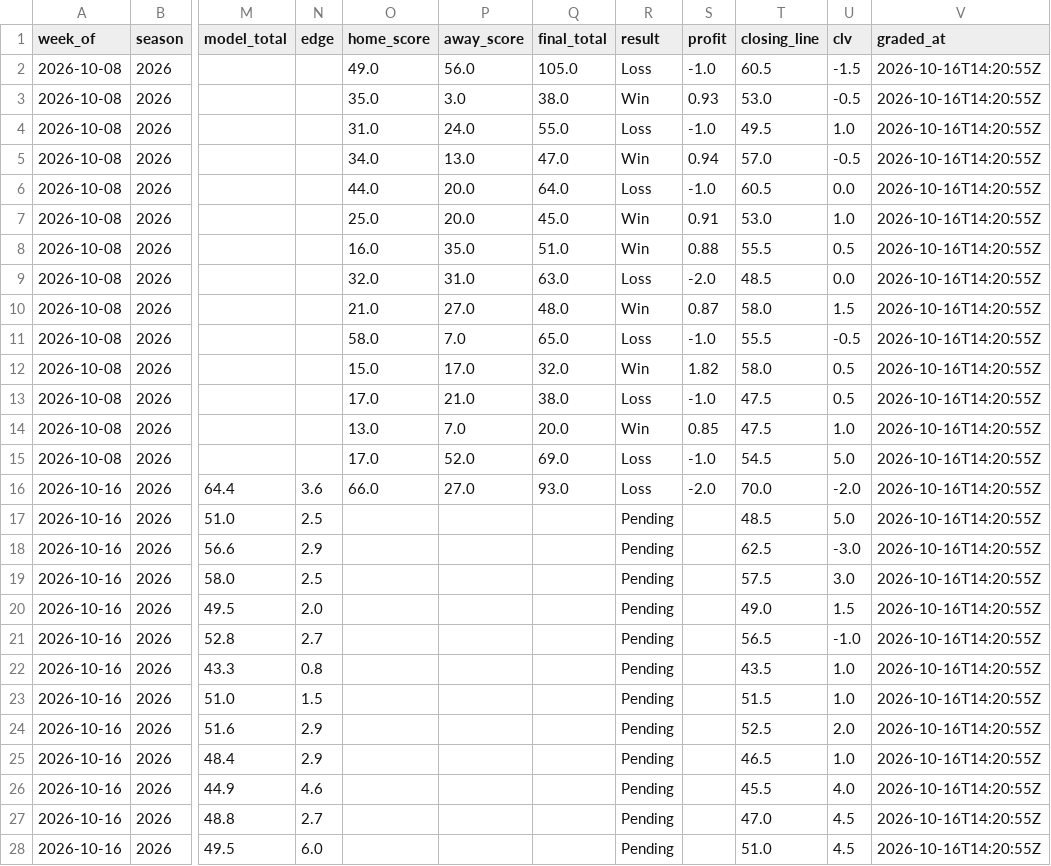
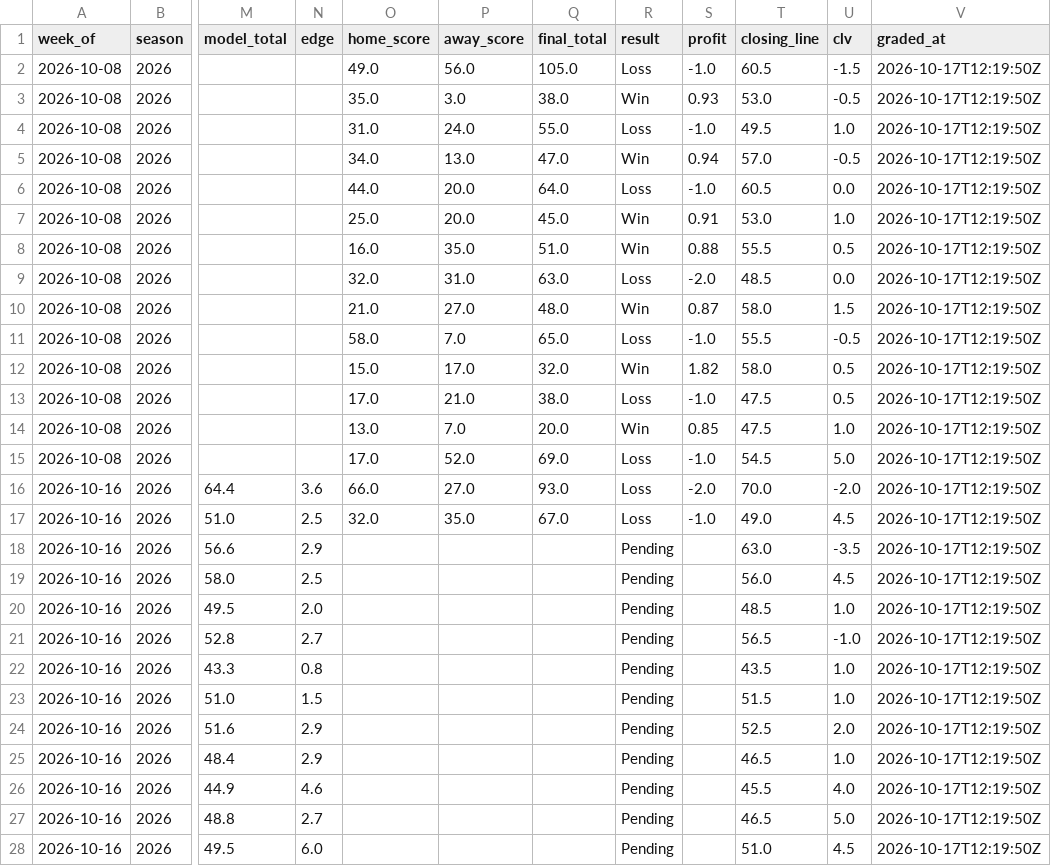
Before and after one commit to beauvardion/cfb_bets_site, a CSV file: results.csv, drawn as a sheet; only a part is shown, gaps mark what is left out; the diff covers the shown part only; the diff names each change by its address in the sheet, - before the commit and + after, or states it on an @@ line.

```diff
--- a/results.csv
+++ b/results.csv
-V2:V28 (graded_at): 2026-10-16T14:20:55Z
+V2:V28 (graded_at): 2026-10-17T12:19:50Z
-O17 (home_score): (empty)
+O17 (home_score): 32.0
-P17 (away_score): (empty)
+P17 (away_score): 35.0
-Q17 (final_total): (empty)
+Q17 (final_total): 67.0
-R17 (result): Pending
+R17 (result): Loss
-S17 (profit): (empty)
+S17 (profit): -1.0
-T17 (closing_line): 48.5
+T17 (closing_line): 49.0
-U17 (clv): 5.0
+U17 (clv): 4.5
-T18 (closing_line): 62.5
+T18 (closing_line): 63.0
-U18 (clv): -3.0
+U18 (clv): -3.5
-T19 (closing_line): 57.5
+T19 (closing_line): 56.0
-U19 (clv): 3.0
+U19 (clv): 4.5
-T20 (closing_line): 49.0
+T20 (closing_line): 48.5
-U20 (clv): 1.5
+U20 (clv): 1.0
-T27 (closing_line): 47.0
+T27 (closing_line): 46.5
-U27 (clv): 4.5
+U27 (clv): 5.0
```
Also changed, not shown: 7 edited cells elsewhere in this file.
